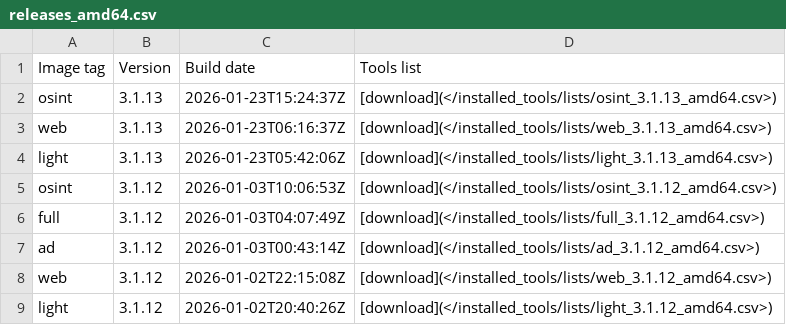
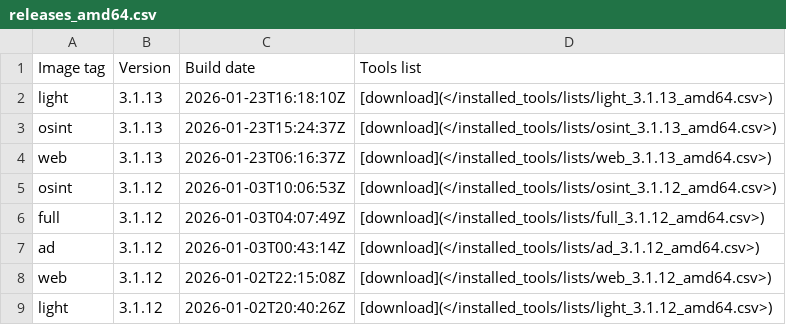
Before and after one commit to ThePorgs/Exegol-docs, a CSV file: docs/src/public/installed_tools/releases_amd64.csv, drawn as a sheet; only a part is shown; removed rows and columns are numbered as before the commit, all else as after; the diff names each change by its address in the sheet, - before the commit and + after, or states it on an @@ line.

```diff
--- a/docs/src/public/installed_tools/releases_amd64.csv
+++ b/docs/src/public/installed_tools/releases_amd64.csv
+row 2: light | 3.1.13 | 2026-01-23T16:18:10Z | [download](</installed_tools/lists/light_3.1.13_amd64.csv>)
-row 4: light | 3.1.13 | 2026-01-23T05:42:06Z | [download](</installed_tools/lists/light_3.1.13_amd64.csv>)
```
Also changed, not shown: docs/src/public/installed_tools/lists/light_3.1.13_amd64.csv.
